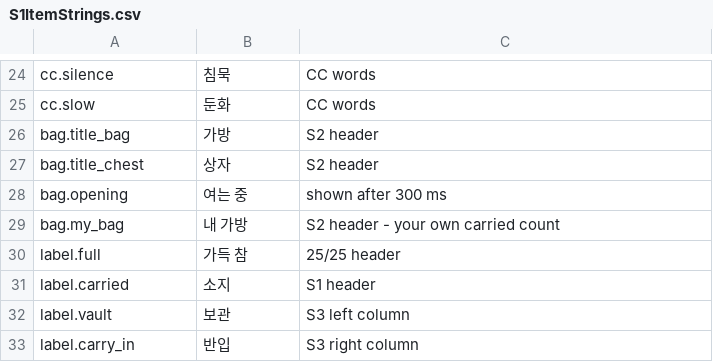
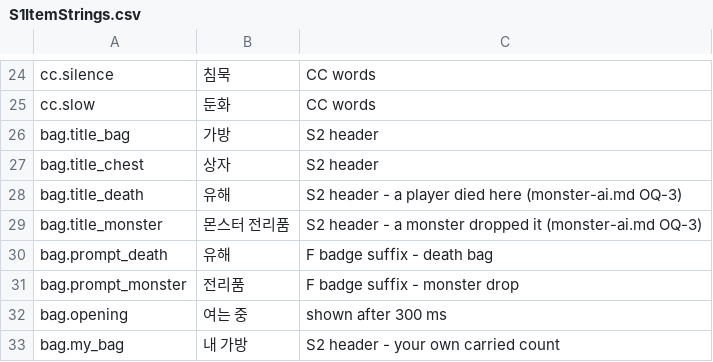
Before and after one commit to HyeonjungYun/for-be-the-king, a CSV file: S1/Content/Data/S1ItemStrings.csv, drawn as a sheet; only a part is shown, gaps mark what is left out; the shorter side is filled out with more unchanged rows; the diff names each change by its address in the sheet, - before the commit and + after, or states it on an @@ line.

```diff
--- a/S1/Content/Data/S1ItemStrings.csv
+++ b/S1/Content/Data/S1ItemStrings.csv
+row 28: bag.title_death | 유해 | S2 header - a player died here (monster-ai.md OQ-3)
+row 29: bag.title_monster | 몬스터 전리품 | S2 header - a monster dropped it (monster-ai.md OQ-3)
+row 30: bag.prompt_death | 유해 | F badge suffix - death bag
+row 31: bag.prompt_monster | 전리품 | F badge suffix - monster drop
```
Also changed, not shown: Server/Data/skills.csv, 27 other files.
